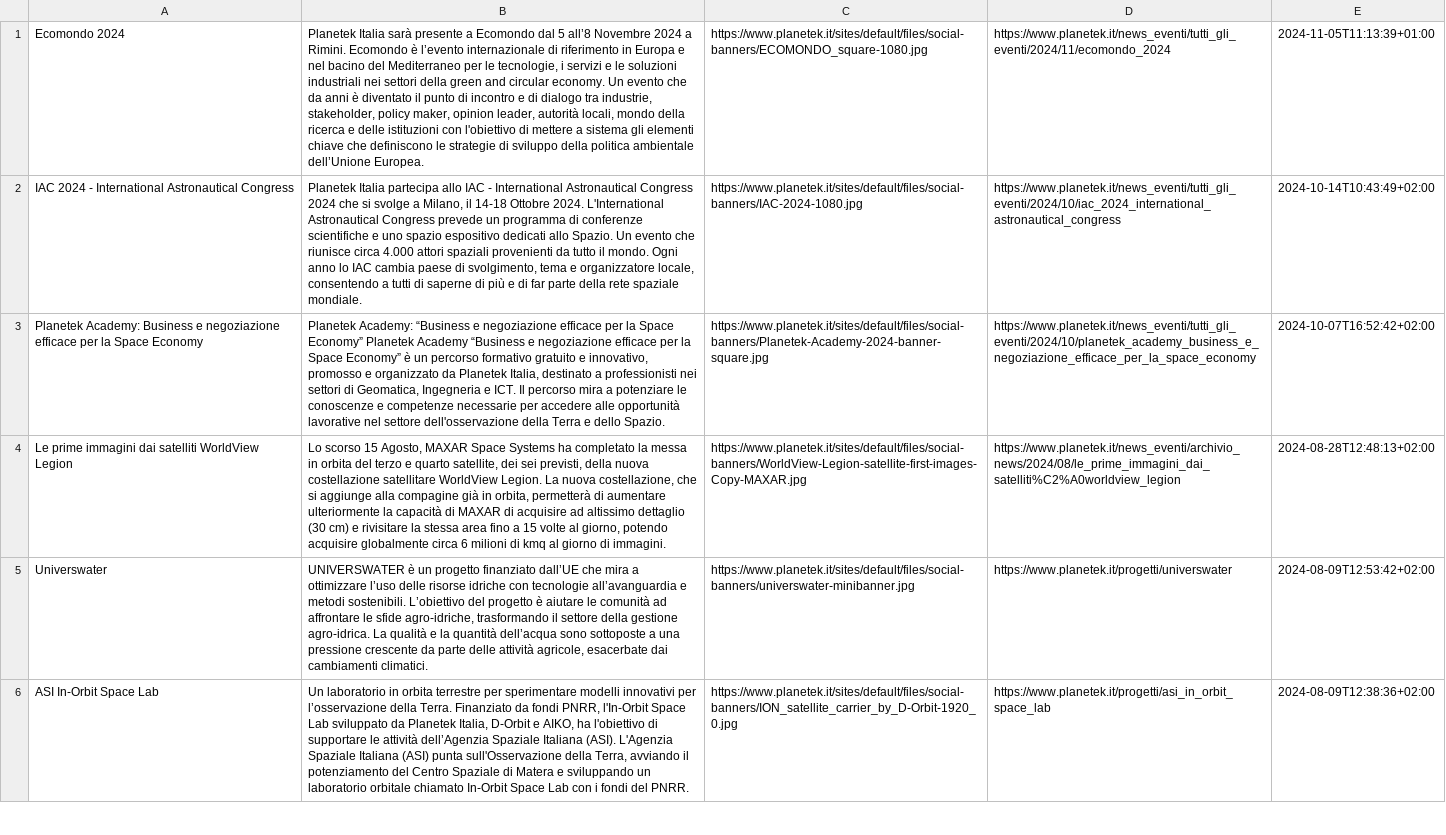
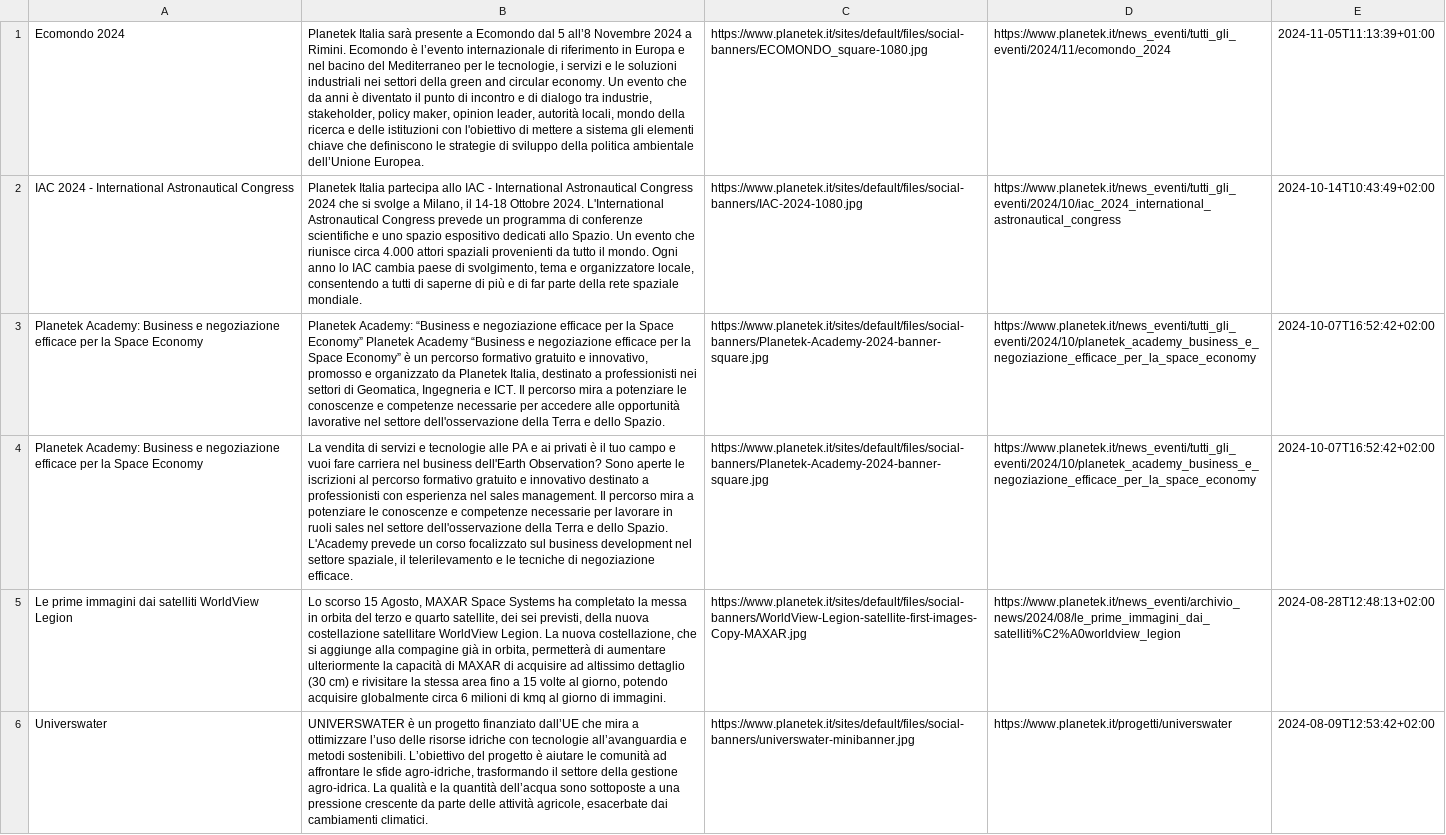
Before and after one commit to aborruso/blackboard, a TSV file: pk/news/script/output/lista_full.tsv, drawn as a sheet; only a part is shown; the shorter side is filled out with more unchanged rows; the diff covers the shown part only; the diff names each change by its address in the sheet, - before the commit and + after, or states it on an @@ line.

```diff
--- a/pk/news/script/output/lista_full.tsv
+++ b/pk/news/script/output/lista_full.tsv
+row 4: Planetek Academy: Business e negoziazione efficace per la Space Economy | La vendita di servizi e tecnologie alle PA e ai privati è il tuo campo e vuoi fare carriera nel business dell'Earth Observation? Sono aperte le iscrizioni al percorso formativo gratuito e innovativo destinato a professionisti con esperienza nel sales management. Il percorso mira a potenziare le conoscenze e competenze necessarie per lavorare in ruoli sales nel settore dell'osservazione della Terra e dello Spazio. L'Academy prevede un corso focalizzato sul business development nel settore spaziale, il telerilevamento e le tecniche di negoziazione efficace. | https://www.planetek.it/sites/default/files/social-banners/Planetek-Academy-2024-banner-square.jpg | https://www.planetek.it/news_eventi/tutti_gli_eventi/2024/10/planetek_academy_business_e_negoziazione_efficace_per_la_space_economy | 2024-10-07T16:52:42+02:00
```
Also changed, not shown: 1 removed row elsewhere in this file, 2 other files.
